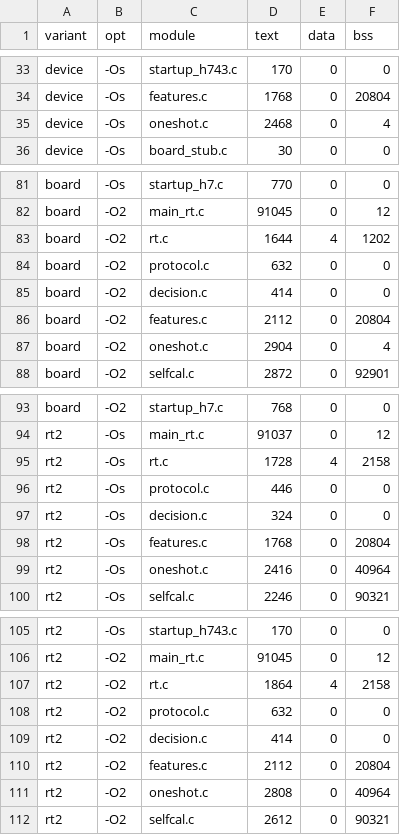
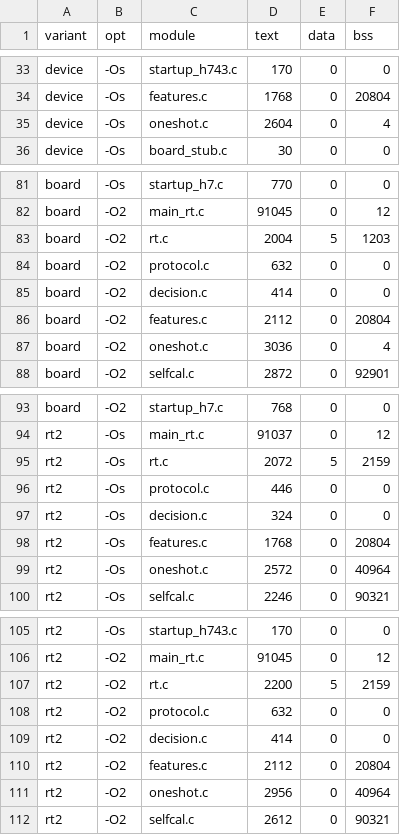
Before and after one commit to momotoofurry/pppp, a CSV file: results/arm_selfcal_modules.csv, drawn as a sheet; only a part is shown, gaps mark what is left out; the diff covers the shown part only.

```diff
--- a/results/arm_selfcal_modules.csv
+++ b/results/arm_selfcal_modules.csv
@@ -34,3 +34,3 @@ device,-Os,startup_h743.c,170,0,0
 device,-Os,features.c,1768,0,20804
-device,-Os,oneshot.c,2468,0,4
+device,-Os,oneshot.c,2604,0,4
 device,-Os,board_stub.c,30,0,0
@@ -82,3 +82,3 @@ board,-Os,startup_h7.c,770,0,0
 board,-O2,main_rt.c,91045,0,12
-board,-O2,rt.c,1644,4,1202
+board,-O2,rt.c,2004,5,1203
 board,-O2,protocol.c,632,0,0
@@ -86,3 +86,3 @@ board,-O2,decision.c,414,0,0
 board,-O2,features.c,2112,0,20804
-board,-O2,oneshot.c,2904,0,4
+board,-O2,oneshot.c,3036,0,4
 board,-O2,selfcal.c,2872,0,92901
@@ -94,3 +94,3 @@ board,-O2,startup_h7.c,768,0,0
 rt2,-Os,main_rt.c,91037,0,12
-rt2,-Os,rt.c,1728,4,2158
+rt2,-Os,rt.c,2072,5,2159
 rt2,-Os,protocol.c,446,0,0
@@ -98,3 +98,3 @@ rt2,-Os,decision.c,324,0,0
 rt2,-Os,features.c,1768,0,20804
-rt2,-Os,oneshot.c,2416,0,40964
+rt2,-Os,oneshot.c,2572,0,40964
 rt2,-Os,selfcal.c,2246,0,90321
@@ -106,3 +106,3 @@ rt2,-Os,startup_h743.c,170,0,0
 rt2,-O2,main_rt.c,91045,0,12
-rt2,-O2,rt.c,1864,4,2158
+rt2,-O2,rt.c,2200,5,2159
 rt2,-O2,protocol.c,632,0,0
@@ -110,3 +110,3 @@ rt2,-O2,decision.c,414,0,0
 rt2,-O2,features.c,2112,0,20804
-rt2,-O2,oneshot.c,2808,0,40964
+rt2,-O2,oneshot.c,2956,0,40964
 rt2,-O2,selfcal.c,2612,0,90321
```
Also changed, not shown: 21 edited cells elsewhere in this file, results/arm_selfcal_size.csv, results/board_replay_phases.csv, 21 other files.
